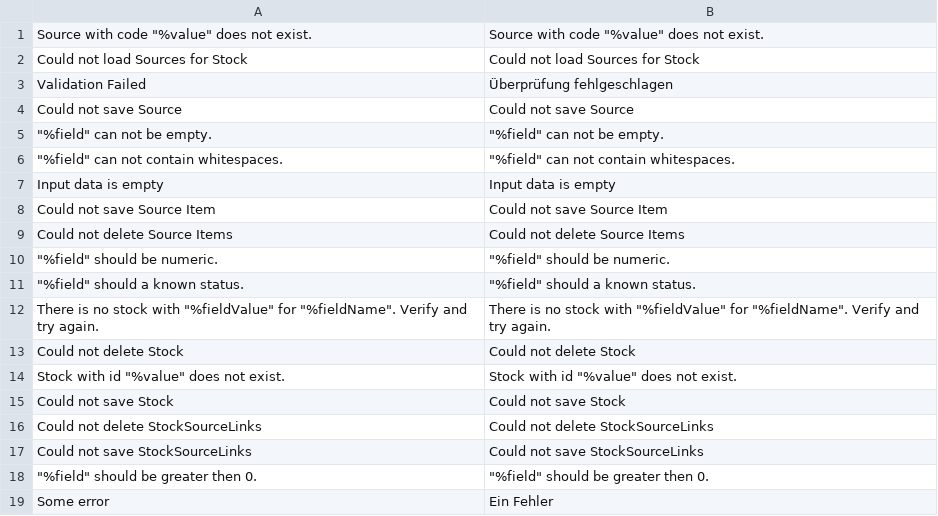
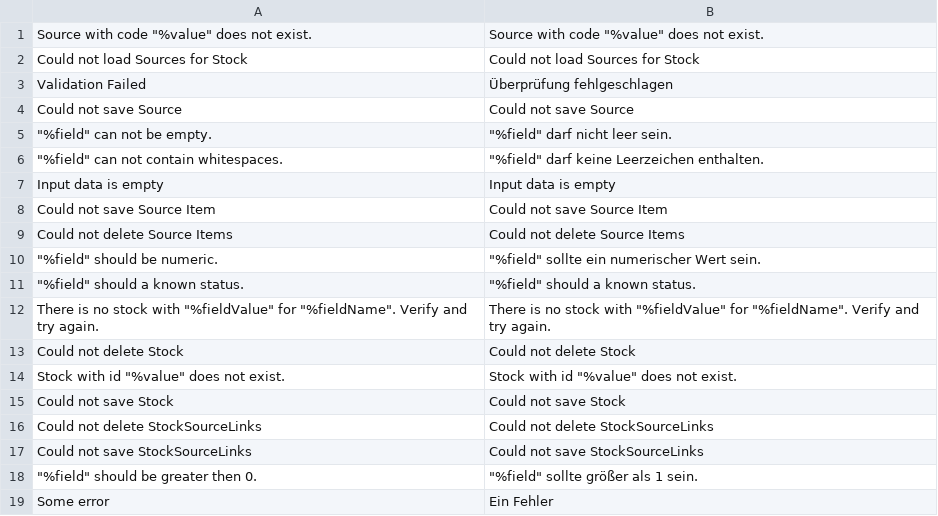
Before and after one commit to magento-l10n/i18n-msi, a CSV file: app/code/Magento/Inventory/i18n/de_DE.csv, drawn as a sheet.

```diff
--- a/app/code/Magento/Inventory/i18n/de_DE.csv
+++ b/app/code/Magento/Inventory/i18n/de_DE.csv
@@ -4,4 +4,4 @@
 "Could not save Source","Could not save Source"
-"""%field"" can not be empty.","""%field"" can not be empty."
-"""%field"" can not contain whitespaces.","""%field"" can not contain whitespaces."
+"""%field"" can not be empty.","""%field"" darf nicht leer sein."
+"""%field"" can not contain whitespaces.","""%field"" darf keine Leerzeichen enthalten."
 "Input data is empty","Input data is empty"
@@ -9,3 +9,3 @@
 "Could not delete Source Items","Could not delete Source Items"
-"""%field"" should be numeric.","""%field"" should be numeric."
+"""%field"" should be numeric.","""%field"" sollte ein numerischer Wert sein."
 """%field"" should a known status.","""%field"" should a known status."
@@ -17,3 +17,3 @@
 "Could not save StockSourceLinks","Could not save StockSourceLinks"
-"""%field"" should be greater then 0.","""%field"" should be greater then 0."
+"""%field"" should be greater then 0.","""%field"" sollte größer als 1 sein."
 "Some error","Ein Fehler"
```
Also changed, not shown: app/code/Magento/InventoryAdminUi/i18n/de_DE.csv.
